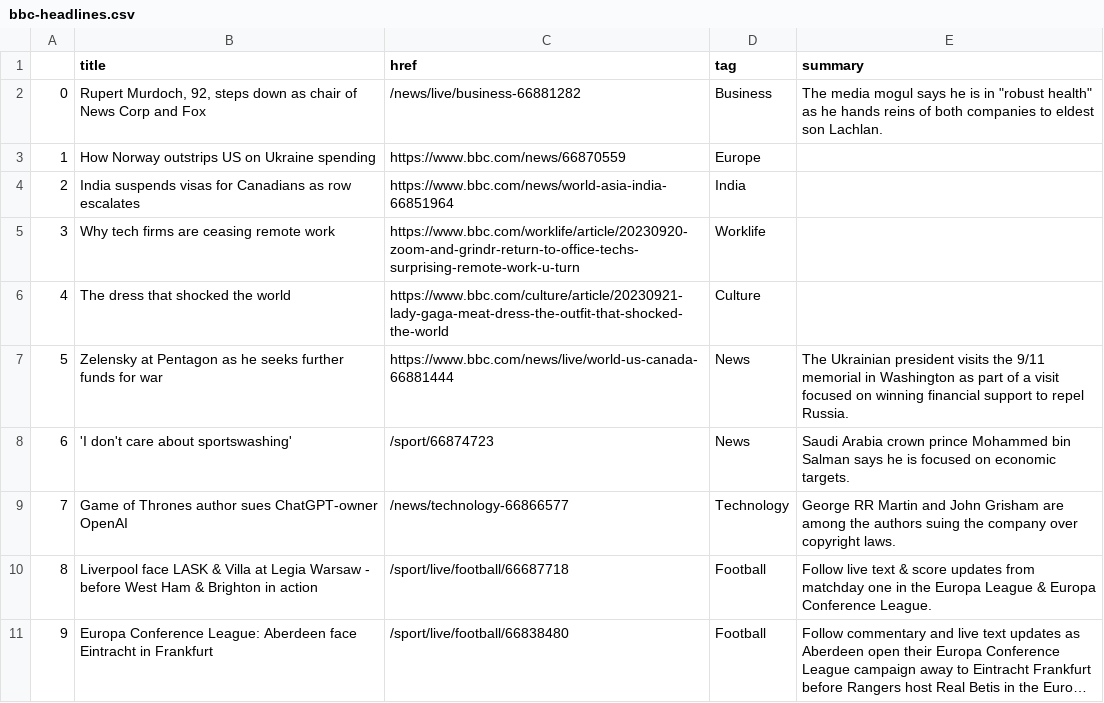
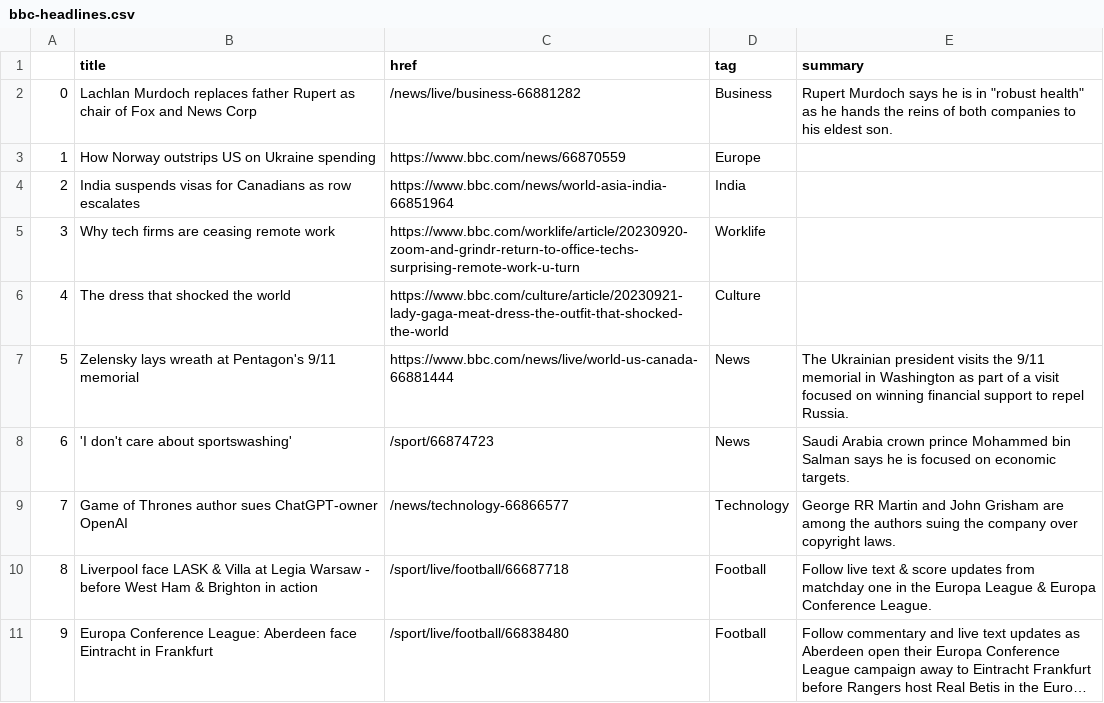
Before and after one commit to anastasiajourno/Automatic-scraper, a CSV file: bbc-headlines.csv, drawn as a sheet; only a part is shown; long unchanged cells end in ….

```diff
--- a/bbc-headlines.csv
+++ b/bbc-headlines.csv
@@ -1,3 +1,3 @@
 ,title,href,tag,summary
-0,"Rupert Murdoch, 92, steps down as chair of News Corp and Fox",/news/live/business-66881282,Business,"The media mogul says he is in ""robust health"" as he hands reins of both companies to eldest son Lachlan."
+0,Lachlan Murdoch replaces father Rupert as chair of Fox and News Corp,/news/live/business-66881282,Business,"Rupert Murdoch says he is in ""robust health"" as he hands the reins of both companies to his eldest son."
 1,How Norway outstrips US on Ukraine spending,https://www.bbc.com/news/66870559,Europe,
@@ -6,3 +6,3 @@
 4,The dress that shocked the world,https://www.bbc.com/culture/article/20230921-lady-gaga-meat-dress-the-outfit-that-shocked-the-world,Culture,
-5,Zelensky at Pentagon as he seeks further funds for war,https://www.bbc.com/news/live/world-us-canada-66881444,News,The Ukrainian president visits the 9/11 memorial in Washington as part of a visit focused on winning financial support to repel Russia.
+5,Zelensky lays wreath at Pentagon's 9/11 memorial,https://www.bbc.com/news/live/world-us-canada-66881444,News,The Ukrainian president visits the 9/11 memorial in Washington as part of a visit focused on winning financial support to repel Russia.
 6,'I don't care about sportswashing',/sport/66874723,News,Saudi Arabia crown prince Mohammed bin Salman says he is focused on economic targets.
```
